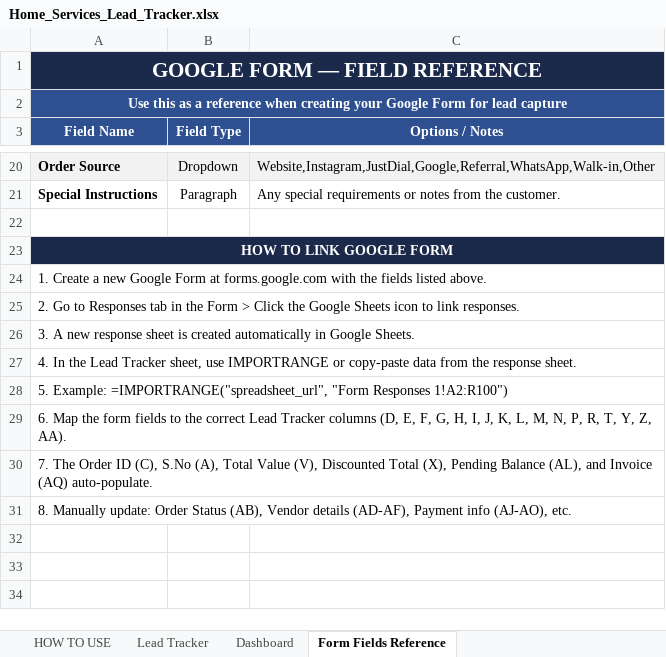
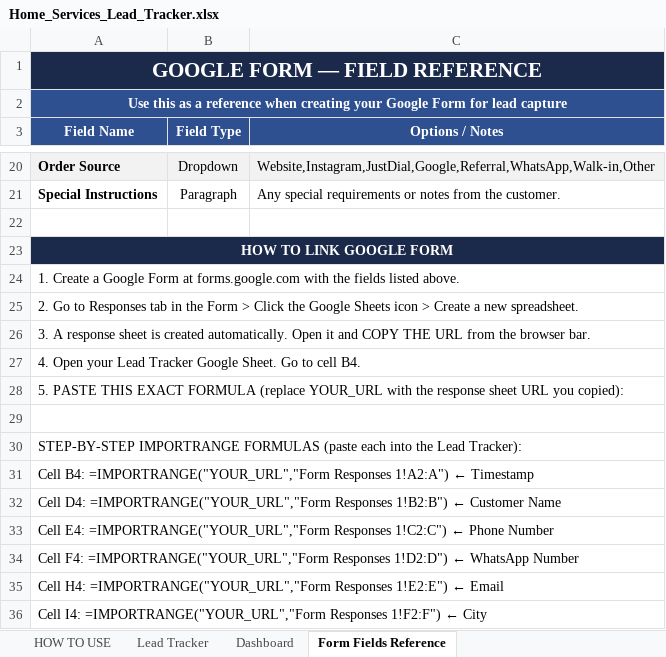
Before and after one commit to anirudhatalmale6-alt/home-services-lead-tracker, an Excel workbook: Home_Services_Lead_Tracker.xlsx, sheet Form Fields Reference, drawn as a sheet; only a part is shown, gaps mark what is left out; values as stored, in another font and other column widths than the file's, no borders; addresses are those after the commit; the diff covers the shown part only; the diff names each change by its address in the sheet, - before the commit and + after, or states it on an @@ line.

Commit message:
Add detailed IMPORTRANGE formulas in Form Fields Reference for easy form linking

```diff
--- a/Home_Services_Lead_Tracker.xlsx (sheet Form Fields Reference)
+++ b/Home_Services_Lead_Tracker.xlsx (sheet Form Fields Reference)
-A24 (Field Name): …Create a new Google Form…
+A24 (Field Name): …Create a Google Form…
-A25 (Field Name): …Sheets icon to link responses.
+A25 (Field Name): …Sheets icon > Create a new spreadsheet.
-A26 (Field Name): 3. A new response sheet is created automatically in Google Sheets.
+A26 (Field Name): 3. A response sheet is created automatically. Open it and COPY THE URL from the browser bar.
-A27 (Field Name): 4. In the Lead Tracker sheet, use IMPORTRANGE or copy-paste data from the response sheet.
+A27 (Field Name): 4. Open your Lead Tracker Google Sheet. Go to cell B4.
-A28 (Field Name): 5. Example: =IMPORTRANGE("spreadsheet_url", "Form Responses 1!A2:R100")
+A28 (Field Name): 5. PASTE THIS EXACT FORMULA (replace YOUR_URL with the response sheet URL you copied):
+row 29: (empty)
-A30 (Field Name): 6. Map the form fields to the correct Lead Tracker columns (D, E, F, G, H, I, J, K, L, M, N, P, R, T, Y, Z, AA).
+A30 (Field Name): STEP-BY-STEP IMPORTRANGE FORMULAS (paste each into the Lead Tracker):
-A31 (Field Name): 7. The Order ID (C), S.No (A), Total Value (V), Discounted Total (X), Pending Balance (AL), and Invoice (AQ) auto-populate.
+A31 (Field Name): Cell B4: =IMPORTRANGE("YOUR_URL","Form Responses 1!A2:A") ← Timestamp
-A32 (Field Name): 8. Manually update: Order Status (AB), Vendor details (AD-AF), Payment info (AJ-AO), etc.
+A32 (Field Name): Cell D4: =IMPORTRANGE("YOUR_URL","Form Responses 1!B2:B") ← Customer Name
+row 33: Cell E4: =IMPORTRANGE("YOUR_URL","Form Responses 1!C2:C") ← Phone Number
+row 34: Cell F4: =IMPORTRANGE("YOUR_URL","Form Responses 1!D2:D") ← WhatsApp Number
+row 35: Cell H4: =IMPORTRANGE("YOUR_URL","Form Responses 1!E2:E") ← Email
+row 36: Cell I4: =IMPORTRANGE("YOUR_URL","Form Responses 1!F2:F") ← City
```
Also changed, not shown: 12 added rows elsewhere in this sheet, sheet Lead Tracker.
